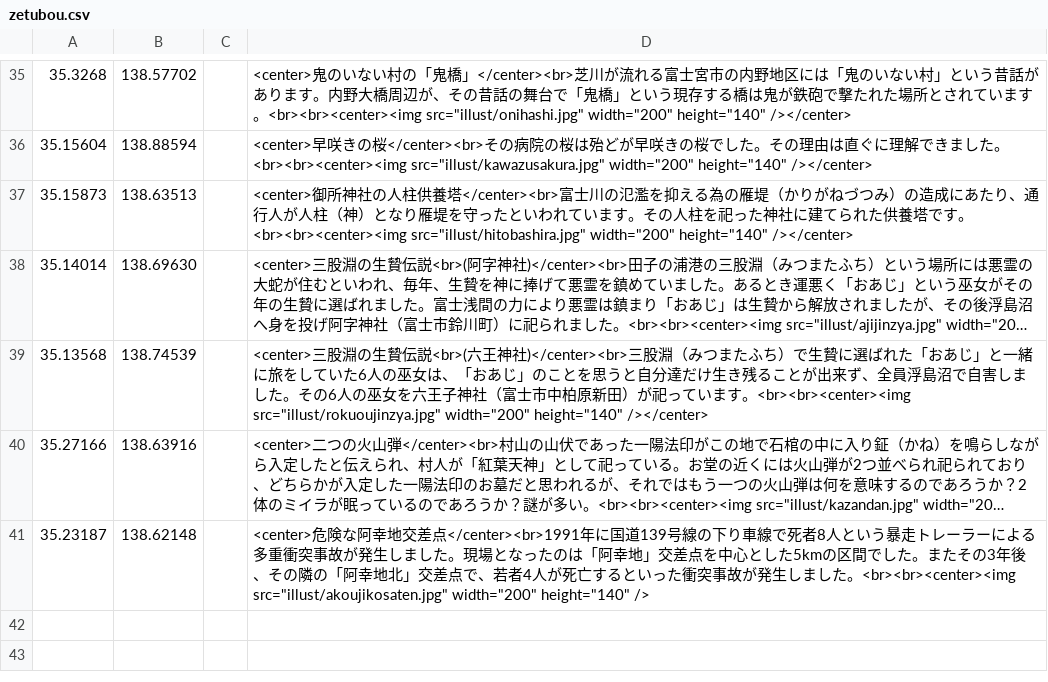
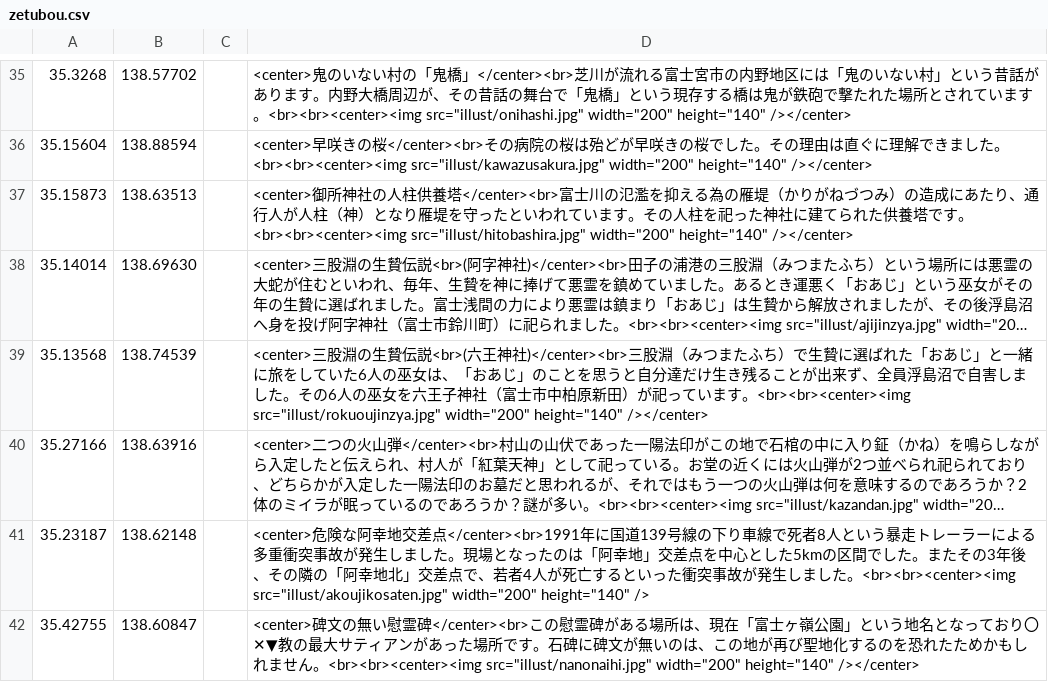
Before and after one commit to shibakin507/darkside, a CSV file: data/zetubou.csv, drawn as a sheet; only a part is shown, gaps mark what is left out; long unchanged cells end in …; the diff names each change by its address in the sheet, - before the commit and + after, or states it on an @@ line.

Commit message:
Update zetubou.csv

```diff
--- a/data/zetubou.csv
+++ b/data/zetubou.csv
+row 42: 35.42755 | 138.60847 |  | <center>碑文の無い慰霊碑</center><br>この慰霊碑がある場所は、現在「富士ヶ嶺公園」という地名となっており〇✕▼教の最大サティアンがあった場所です。石碑に碑文が無いのは、この地が再び聖地化するのを恐れたためかもしれません。<br><br><center><img src="illust/nanonaihi.jpg" width="200" height="140" /></center>
```
